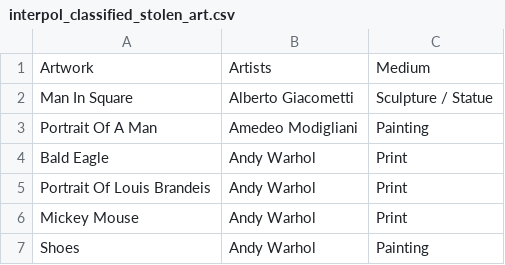
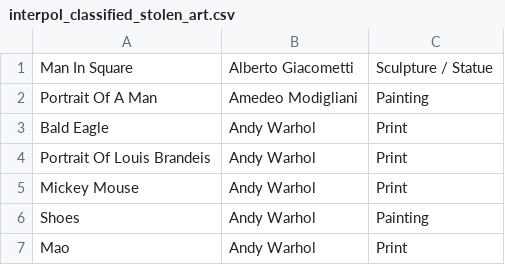
Before and after one commit to cs257s26/ind-flask-EricKarp-exe, a CSV file: data/interpol_classified_stolen_art.csv, drawn as a sheet; only a part is shown; the shorter side is filled out with more unchanged rows; the diff names each change by its address in the sheet, - before the commit and + after, or states it on an @@ line.

```diff
--- a/data/interpol_classified_stolen_art.csv
+++ b/data/interpol_classified_stolen_art.csv
-row 1: Artwork | Artists | Medium
```
Also changed, not shown: data/artists.csv, 2 other files.
